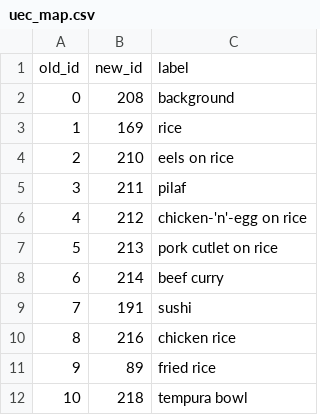
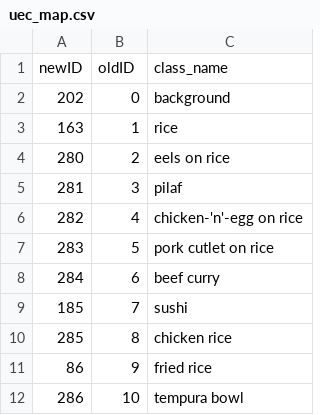
Before and after one commit to Soundbendor/FoodWasteDetect, a CSV file: src/util/uec_map.csv, drawn as a sheet; only a part is shown; removed rows and columns are numbered as before the commit, all else as after; the diff names each change by its address in the sheet, - before the commit and + after, or states it on an @@ line.

```diff
--- a/src/util/uec_map.csv
+++ b/src/util/uec_map.csv
+column A, rows 2-12: 202 | 163 | 280 | 281 | 282 | 283 | 284 | 185 | 285 | 86 | 286
-column B, rows 2-12: 208 | 169 | 210 | 211 | 212 | 213 | 214 | 191 | 216 | 89 | 218
-row 1: old_id | new_id | label
+row 1: newID | oldID | class_name
```
Also changed, not shown: src/util/foodseg103_map.csv, 2 other files.
